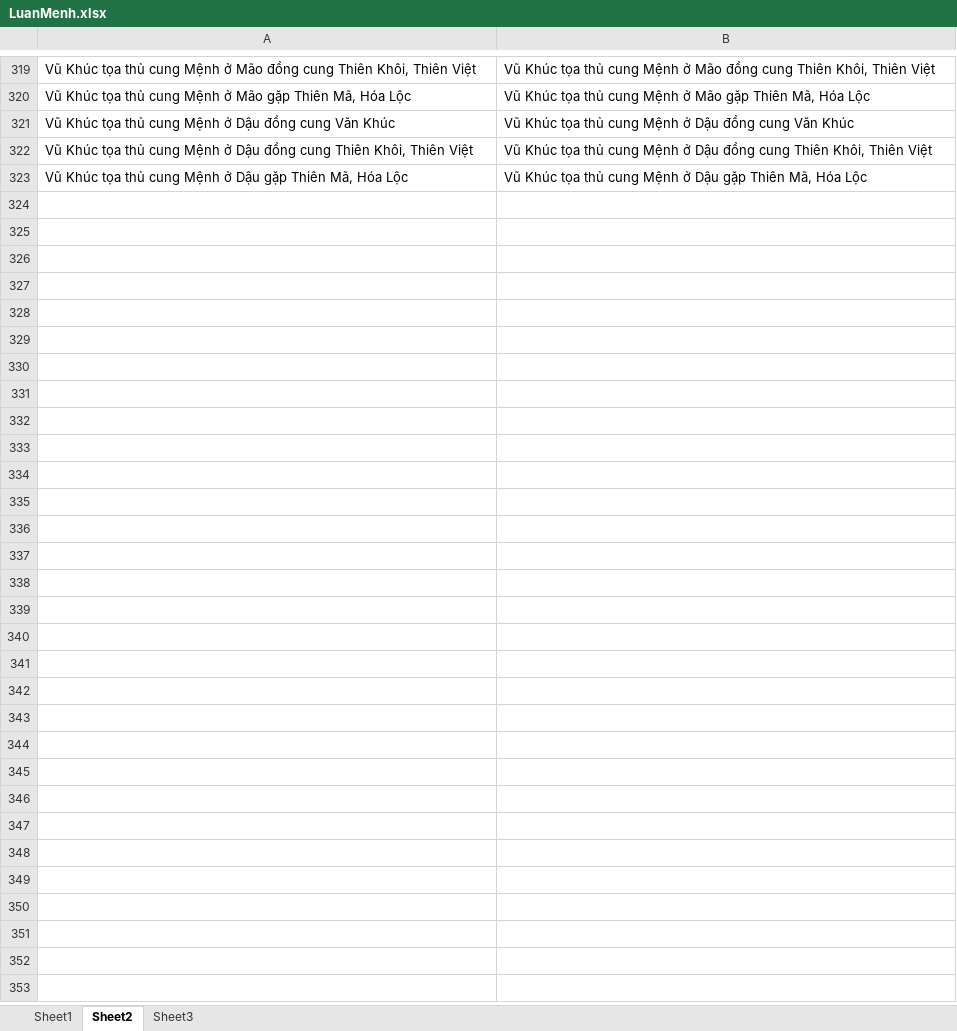
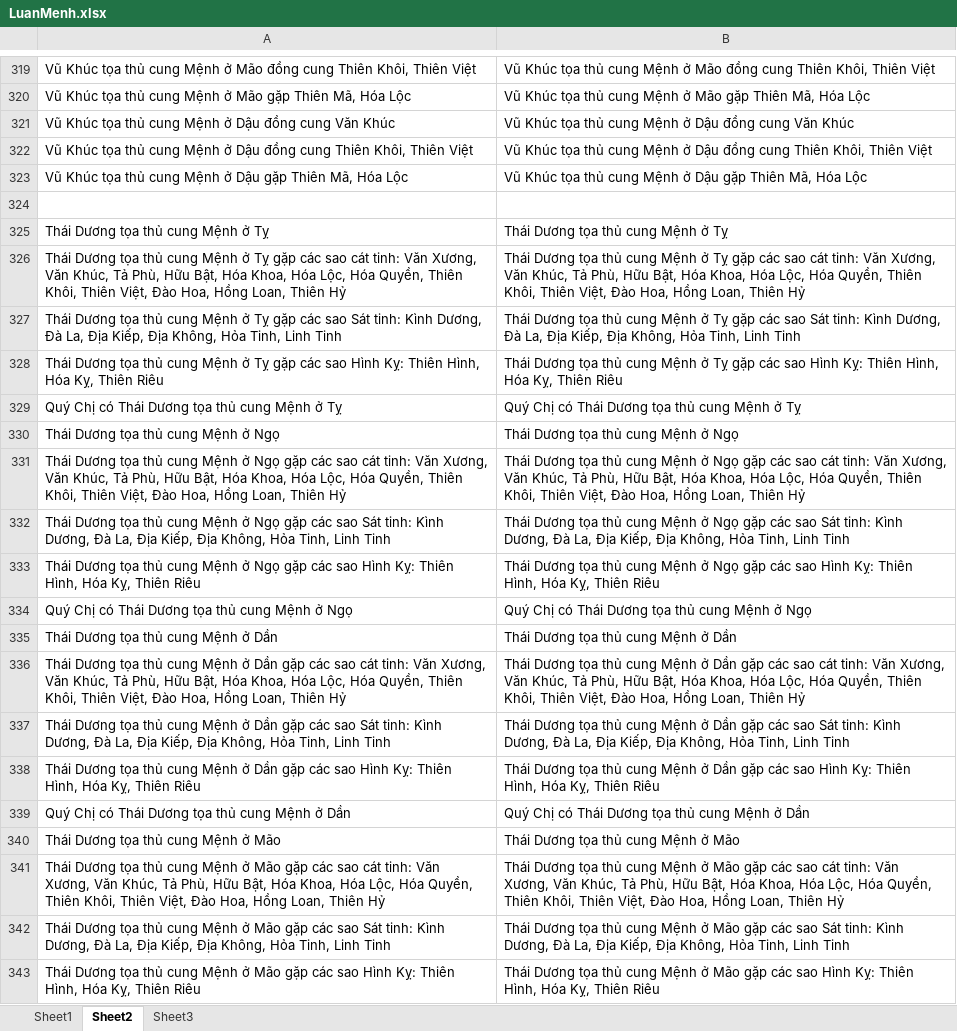
Before and after one commit to Donniehieu/LuanGiaiTuViBacPhai, an Excel workbook: LuanMenh.xlsx, sheet Sheet2, drawn as a sheet; only a part is shown, gaps mark what is left out; values as stored, in another font and other column widths than the file's, no borders; conditional formats not drawn; the diff covers the shown part only; the diff names each change by its address in the sheet, - before the commit and + after, or states it on an @@ line.

Commit message:
Luận xong THái Dương

```diff
--- a/LuanMenh.xlsx (sheet Sheet2)
+++ b/LuanMenh.xlsx (sheet Sheet2)
+row 324: (empty)
+row 325: Thái Dương tọa thủ cung Mệnh ở Tỵ | Thái Dương tọa thủ cung Mệnh ở Tỵ
+row 326: Thái Dương tọa thủ cung Mệnh ở Tỵ gặp các sao cát tinh: Văn Xương, Văn Khúc, Tả Phù, Hữu Bật, Hóa Khoa, Hóa Lộc, Hóa Quyền, Thiên Khôi, Thiên Việt, Đào Hoa, Hồng Loan, Thiên Hỷ | Thái Dương tọa thủ cung Mệnh ở Tỵ gặp các sao cát tinh: Văn Xương, Văn Khúc, Tả Phù, Hữu Bật, Hóa Khoa, Hóa Lộc, Hóa Quyền, Thiên Khôi, Thiên Việt, Đào Hoa, Hồng Loan, Thiên Hỷ
+row 327: Thái Dương tọa thủ cung Mệnh ở Tỵ gặp các sao Sát tinh: Kình Dương, Đà La, Địa Kiếp, Địa Không, Hỏa Tinh, Linh Tinh | Thái Dương tọa thủ cung Mệnh ở Tỵ gặp các sao Sát tinh: Kình Dương, Đà La, Địa Kiếp, Địa Không, Hỏa Tinh, Linh Tinh
+row 328: Thái Dương tọa thủ cung Mệnh ở Tỵ gặp các sao Hình Kỵ: Thiên Hình, Hóa Kỵ, Thiên Riêu | Thái Dương tọa thủ cung Mệnh ở Tỵ gặp các sao Hình Kỵ: Thiên Hình, Hóa Kỵ, Thiên Riêu
+row 329: Quý Chị có Thái Dương tọa thủ cung Mệnh ở Tỵ | Quý Chị có Thái Dương tọa thủ cung Mệnh ở Tỵ
+row 330: Thái Dương tọa thủ cung Mệnh ở Ngọ | Thái Dương tọa thủ cung Mệnh ở Ngọ
+row 331: Thái Dương tọa thủ cung Mệnh ở Ngọ gặp các sao cát tinh: Văn Xương, Văn Khúc, Tả Phù, Hữu Bật, Hóa Khoa, Hóa Lộc, Hóa Quyền, Thiên Khôi, Thiên Việt, Đào Hoa, Hồng Loan, Thiên Hỷ | Thái Dương tọa thủ cung Mệnh ở Ngọ gặp các sao cát tinh: Văn Xương, Văn Khúc, Tả Phù, Hữu Bật, Hóa Khoa, Hóa Lộc, Hóa Quyền, Thiên Khôi, Thiên Việt, Đào Hoa, Hồng Loan, Thiên Hỷ
+row 332: Thái Dương tọa thủ cung Mệnh ở Ngọ gặp các sao Sát tinh: Kình Dương, Đà La, Địa Kiếp, Địa Không, Hỏa Tinh, Linh Tinh | Thái Dương tọa thủ cung Mệnh ở Ngọ gặp các sao Sát tinh: Kình Dương, Đà La, Địa Kiếp, Địa Không, Hỏa Tinh, Linh Tinh
+row 333: Thái Dương tọa thủ cung Mệnh ở Ngọ gặp các sao Hình Kỵ: Thiên Hình, Hóa Kỵ, Thiên Riêu | Thái Dương tọa thủ cung Mệnh ở Ngọ gặp các sao Hình Kỵ: Thiên Hình, Hóa Kỵ, Thiên Riêu
+row 334: Quý Chị có Thái Dương tọa thủ cung Mệnh ở Ngọ | Quý Chị có Thái Dương tọa thủ cung Mệnh ở Ngọ
+row 335: Thái Dương tọa thủ cung Mệnh ở Dần | Thái Dương tọa thủ cung Mệnh ở Dần
+row 336: Thái Dương tọa thủ cung Mệnh ở Dần gặp các sao cát tinh: Văn Xương, Văn Khúc, Tả Phù, Hữu Bật, Hóa Khoa, Hóa Lộc, Hóa Quyền, Thiên Khôi, Thiên Việt, Đào Hoa, Hồng Loan, Thiên Hỷ | Thái Dương tọa thủ cung Mệnh ở Dần gặp các sao cát tinh: Văn Xương, Văn Khúc, Tả Phù, Hữu Bật, Hóa Khoa, Hóa Lộc, Hóa Quyền, Thiên Khôi, Thiên Việt, Đào Hoa, Hồng Loan, Thiên Hỷ
+row 337: Thái Dương tọa thủ cung Mệnh ở Dần gặp các sao Sát tinh: Kình Dương, Đà La, Địa Kiếp, Địa Không, Hỏa Tinh, Linh Tinh | Thái Dương tọa thủ cung Mệnh ở Dần gặp các sao Sát tinh: Kình Dương, Đà La, Địa Kiếp, Địa Không, Hỏa Tinh, Linh Tinh
+row 338: Thái Dương tọa thủ cung Mệnh ở Dần gặp các sao Hình Kỵ: Thiên Hình, Hóa Kỵ, Thiên Riêu | Thái Dương tọa thủ cung Mệnh ở Dần gặp các sao Hình Kỵ: Thiên Hình, Hóa Kỵ, Thiên Riêu
+row 339: Quý Chị có Thái Dương tọa thủ cung Mệnh ở Dần | Quý Chị có Thái Dương tọa thủ cung Mệnh ở Dần
+row 340: Thái Dương tọa thủ cung Mệnh ở Mão | Thái Dương tọa thủ cung Mệnh ở Mão
+row 341: Thái Dương tọa thủ cung Mệnh ở Mão gặp các sao cát tinh: Văn Xương, Văn Khúc, Tả Phù, Hữu Bật, Hóa Khoa, Hóa Lộc, Hóa Quyền, Thiên Khôi, Thiên Việt, Đào Hoa, Hồng Loan, Thiên Hỷ | Thái Dương tọa thủ cung Mệnh ở Mão gặp các sao cát tinh: Văn Xương, Văn Khúc, Tả Phù, Hữu Bật, Hóa Khoa, Hóa Lộc, Hóa Quyền, Thiên Khôi, Thiên Việt, Đào Hoa, Hồng Loan, Thiên Hỷ
+row 342: Thái Dương tọa thủ cung Mệnh ở Mão gặp các sao Sát tinh: Kình Dương, Đà La, Địa Kiếp, Địa Không, Hỏa Tinh, Linh Tinh | Thái Dương tọa thủ cung Mệnh ở Mão gặp các sao Sát tinh: Kình Dương, Đà La, Địa Kiếp, Địa Không, Hỏa Tinh, Linh Tinh
+row 343: Thái Dương tọa thủ cung Mệnh ở Mão gặp các sao Hình Kỵ: Thiên Hình, Hóa Kỵ, Thiên Riêu | Thái Dương tọa thủ cung Mệnh ở Mão gặp các sao Hình Kỵ: Thiên Hình, Hóa Kỵ, Thiên Riêu
```
Also changed, not shown: 64 added rows elsewhere in this sheet, sheet Sheet3, 1 other file.
